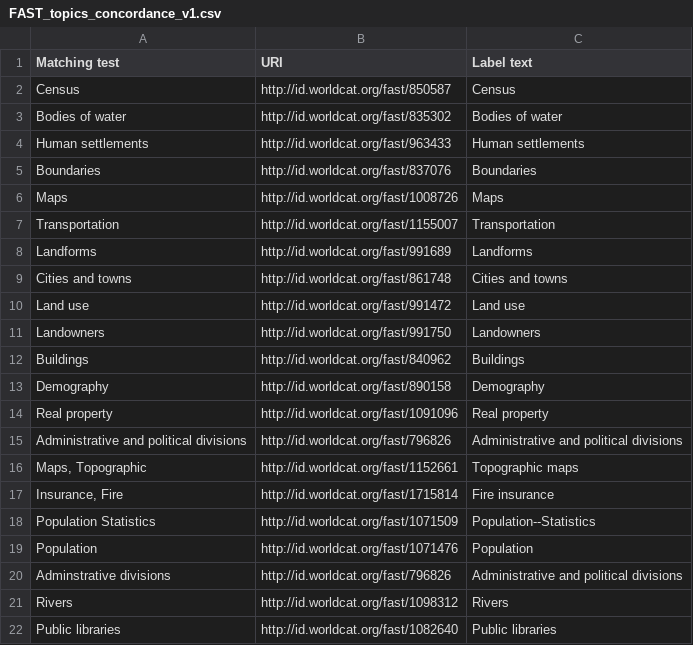
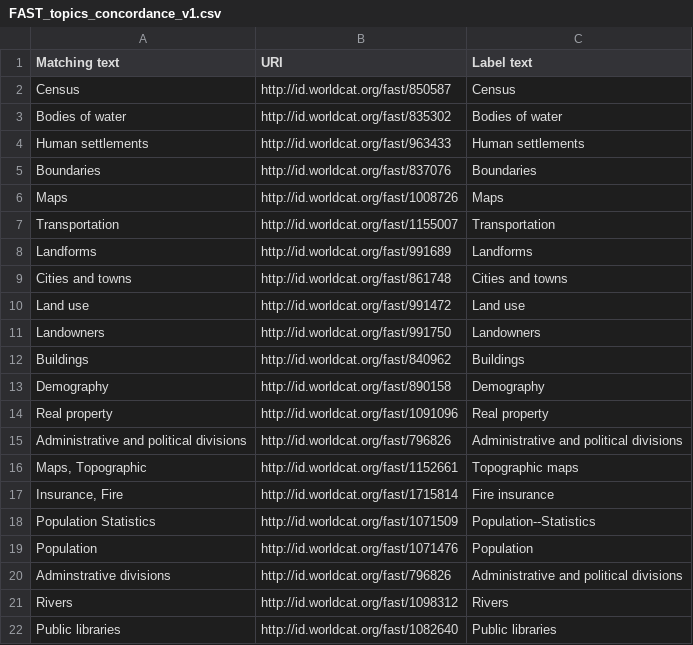
Before and after one commit to LD4P/Cartographic_Materials, a CSV file: concordances/FAST_topics_concordance_v1.csv, drawn as a sheet.

Commit message:
Update FAST_topics_concordance_v1.csv
typo

```diff
--- a/concordances/FAST_topics_concordance_v1.csv
+++ b/concordances/FAST_topics_concordance_v1.csv
@@ -1,2 +1,2 @@
-Matching test,URI,Label text
+Matching text,URI,Label text
 Census,http://id.worldcat.org/fast/850587,Census
```
